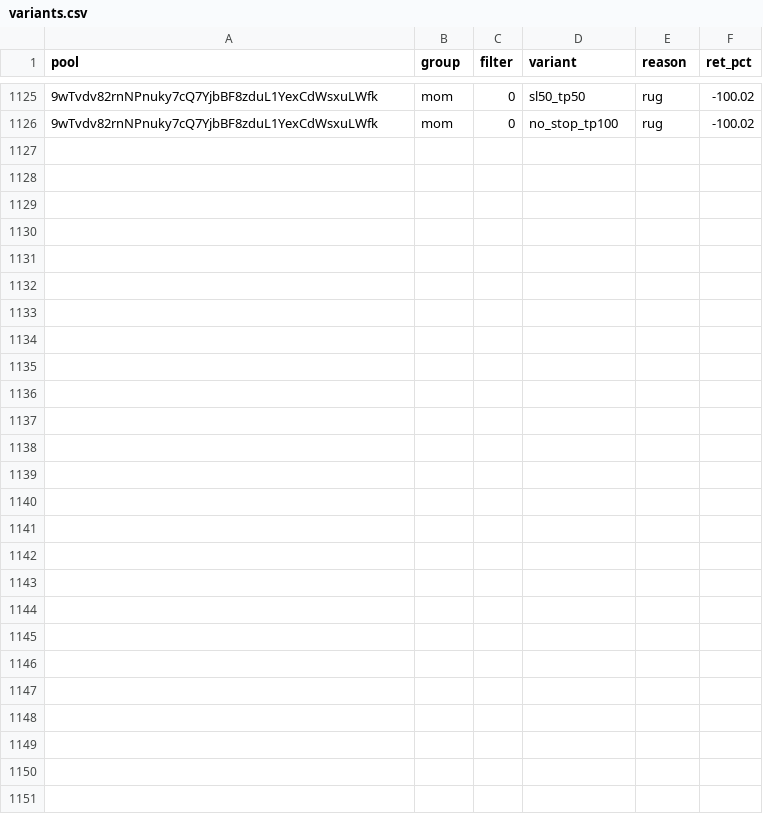
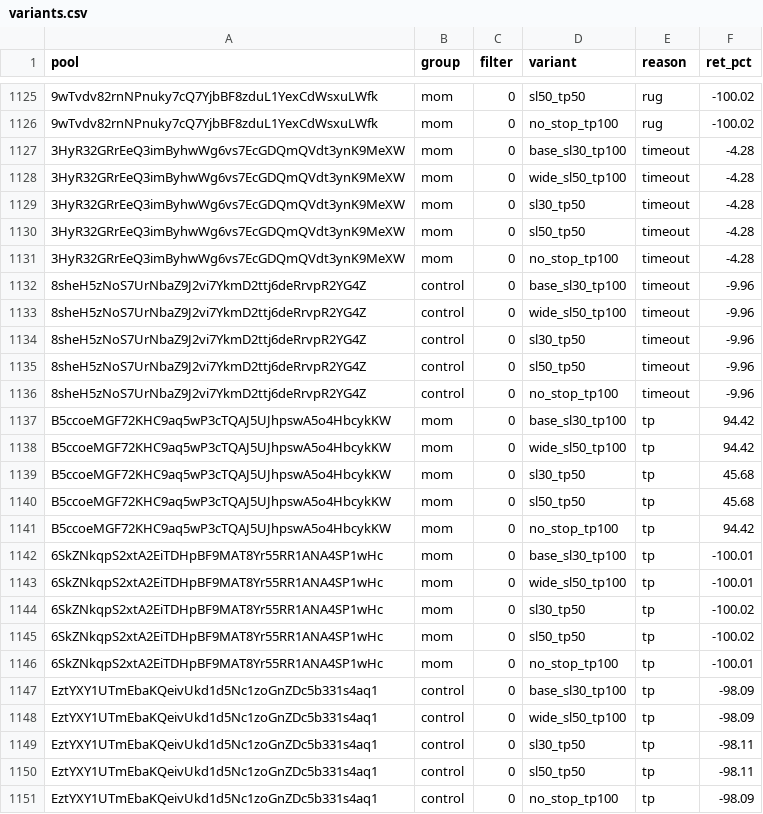
Before and after one commit to twangy2157/paper-trader-sim., a CSV file: paper_data/variants.csv, drawn as a sheet; only a part is shown, gaps mark what is left out; the diff names each change by its address in the sheet, - before the commit and + after, or states it on an @@ line.

Commit message:
paper trader update

```diff
--- a/paper_data/variants.csv
+++ b/paper_data/variants.csv
+row 1127: 3HyR32GRrEeQ3imByhwWg6vs7EcGDQmQVdt3ynK9MeXW | mom | 0 | base_sl30_tp100 | timeout | -4.28
+row 1128: 3HyR32GRrEeQ3imByhwWg6vs7EcGDQmQVdt3ynK9MeXW | mom | 0 | wide_sl50_tp100 | timeout | -4.28
+row 1129: 3HyR32GRrEeQ3imByhwWg6vs7EcGDQmQVdt3ynK9MeXW | mom | 0 | sl30_tp50 | timeout | -4.28
+row 1130: 3HyR32GRrEeQ3imByhwWg6vs7EcGDQmQVdt3ynK9MeXW | mom | 0 | sl50_tp50 | timeout | -4.28
+row 1131: 3HyR32GRrEeQ3imByhwWg6vs7EcGDQmQVdt3ynK9MeXW | mom | 0 | no_stop_tp100 | timeout | -4.28
+row 1132: 8sheH5zNoS7UrNbaZ9J2vi7YkmD2ttj6deRrvpR2YG4Z | control | 0 | base_sl30_tp100 | timeout | -9.96
+row 1133: 8sheH5zNoS7UrNbaZ9J2vi7YkmD2ttj6deRrvpR2YG4Z | control | 0 | wide_sl50_tp100 | timeout | -9.96
+row 1134: 8sheH5zNoS7UrNbaZ9J2vi7YkmD2ttj6deRrvpR2YG4Z | control | 0 | sl30_tp50 | timeout | -9.96
+row 1135: 8sheH5zNoS7UrNbaZ9J2vi7YkmD2ttj6deRrvpR2YG4Z | control | 0 | sl50_tp50 | timeout | -9.96
+row 1136: 8sheH5zNoS7UrNbaZ9J2vi7YkmD2ttj6deRrvpR2YG4Z | control | 0 | no_stop_tp100 | timeout | -9.96
+row 1137: B5ccoeMGF72KHC9aq5wP3cTQAJ5UJhpswA5o4HbcykKW | mom | 0 | base_sl30_tp100 | tp | 94.42
+row 1138: B5ccoeMGF72KHC9aq5wP3cTQAJ5UJhpswA5o4HbcykKW | mom | 0 | wide_sl50_tp100 | tp | 94.42
+row 1139: B5ccoeMGF72KHC9aq5wP3cTQAJ5UJhpswA5o4HbcykKW | mom | 0 | sl30_tp50 | tp | 45.68
+row 1140: B5ccoeMGF72KHC9aq5wP3cTQAJ5UJhpswA5o4HbcykKW | mom | 0 | sl50_tp50 | tp | 45.68
+row 1141: B5ccoeMGF72KHC9aq5wP3cTQAJ5UJhpswA5o4HbcykKW | mom | 0 | no_stop_tp100 | tp | 94.42
+row 1142: 6SkZNkqpS2xtA2EiTDHpBF9MAT8Yr55RR1ANA4SP1wHc | mom | 0 | base_sl30_tp100 | tp | -100.01
+row 1143: 6SkZNkqpS2xtA2EiTDHpBF9MAT8Yr55RR1ANA4SP1wHc | mom | 0 | wide_sl50_tp100 | tp | -100.01
+row 1144: 6SkZNkqpS2xtA2EiTDHpBF9MAT8Yr55RR1ANA4SP1wHc | mom | 0 | sl30_tp50 | tp | -100.02
+row 1145: 6SkZNkqpS2xtA2EiTDHpBF9MAT8Yr55RR1ANA4SP1wHc | mom | 0 | sl50_tp50 | tp | -100.02
+row 1146: 6SkZNkqpS2xtA2EiTDHpBF9MAT8Yr55RR1ANA4SP1wHc | mom | 0 | no_stop_tp100 | tp | -100.01
+row 1147: EztYXY1UTmEbaKQeivUkd1d5Nc1zoGnZDc5b331s4aq1 | control | 0 | base_sl30_tp100 | tp | -98.09
+row 1148: EztYXY1UTmEbaKQeivUkd1d5Nc1zoGnZDc5b331s4aq1 | control | 0 | wide_sl50_tp100 | tp | -98.09
+row 1149: EztYXY1UTmEbaKQeivUkd1d5Nc1zoGnZDc5b331s4aq1 | control | 0 | sl30_tp50 | tp | -98.11
+row 1150: EztYXY1UTmEbaKQeivUkd1d5Nc1zoGnZDc5b331s4aq1 | control | 0 | sl50_tp50 | tp | -98.11
+row 1151: EztYXY1UTmEbaKQeivUkd1d5Nc1zoGnZDc5b331s4aq1 | control | 0 | no_stop_tp100 | tp | -98.09
```
Also changed, not shown: paper_data/ledger.csv, 3 other files.
